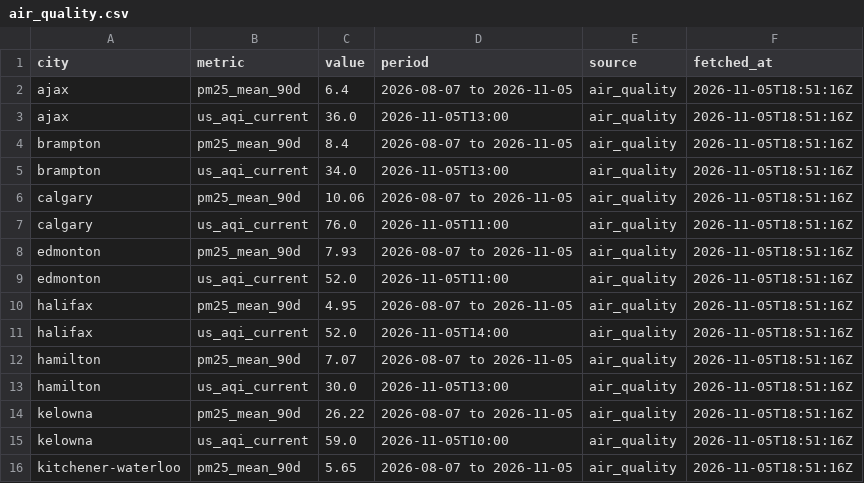
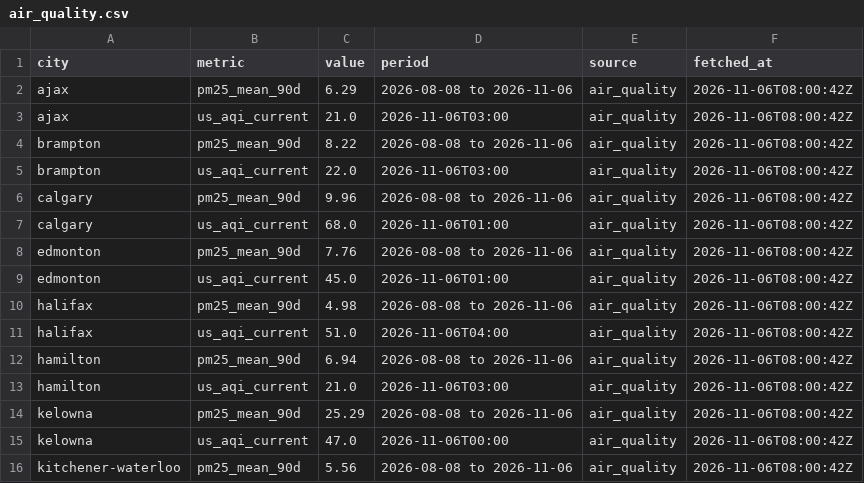
Before and after one commit to imran-ahmed377/city_rank_ai, a CSV file: data/metrics/air_quality.csv, drawn as a sheet; only a part is shown; the diff covers the shown part only.

```diff
--- a/data/metrics/air_quality.csv
+++ b/data/metrics/air_quality.csv
@@ -1,16 +1,16 @@
 city,metric,value,period,source,fetched_at
-ajax,pm25_mean_90d,6.4,2026-08-07 to 2026-11-05,air_quality,2026-11-05T18:51:16Z
-ajax,us_aqi_current,36.0,2026-11-05T13:00,air_quality,2026-11-05T18:51:16Z
-brampton,pm25_mean_90d,8.4,2026-08-07 to 2026-11-05,air_quality,2026-11-05T18:51:16Z
-brampton,us_aqi_current,34.0,2026-11-05T13:00,air_quality,2026-11-05T18:51:16Z
-calgary,pm25_mean_90d,10.06,2026-08-07 to 2026-11-05,air_quality,2026-11-05T18:51:16Z
-calgary,us_aqi_current,76.0,2026-11-05T11:00,air_quality,2026-11-05T18:51:16Z
-edmonton,pm25_mean_90d,7.93,2026-08-07 to 2026-11-05,air_quality,2026-11-05T18:51:16Z
-edmonton,us_aqi_current,52.0,2026-11-05T11:00,air_quality,2026-11-05T18:51:16Z
-halifax,pm25_mean_90d,4.95,2026-08-07 to 2026-11-05,air_quality,2026-11-05T18:51:16Z
-halifax,us_aqi_current,52.0,2026-11-05T14:00,air_quality,2026-11-05T18:51:16Z
-hamilton,pm25_mean_90d,7.07,2026-08-07 to 2026-11-05,air_quality,2026-11-05T18:51:16Z
-hamilton,us_aqi_current,30.0,2026-11-05T13:00,air_quality,2026-11-05T18:51:16Z
-kelowna,pm25_mean_90d,26.22,2026-08-07 to 2026-11-05,air_quality,2026-11-05T18:51:16Z
-kelowna,us_aqi_current,59.0,2026-11-05T10:00,air_quality,2026-11-05T18:51:16Z
-kitchener-waterloo,pm25_mean_90d,5.65,2026-08-07 to 2026-11-05,air_quality,2026-11-05T18:51:16Z
+ajax,pm25_mean_90d,6.29,2026-08-08 to 2026-11-06,air_quality,2026-11-06T08:00:42Z
+ajax,us_aqi_current,21.0,2026-11-06T03:00,air_quality,2026-11-06T08:00:42Z
+brampton,pm25_mean_90d,8.22,2026-08-08 to 2026-11-06,air_quality,2026-11-06T08:00:42Z
+brampton,us_aqi_current,22.0,2026-11-06T03:00,air_quality,2026-11-06T08:00:42Z
+calgary,pm25_mean_90d,9.96,2026-08-08 to 2026-11-06,air_quality,2026-11-06T08:00:42Z
+calgary,us_aqi_current,68.0,2026-11-06T01:00,air_quality,2026-11-06T08:00:42Z
+edmonton,pm25_mean_90d,7.76,2026-08-08 to 2026-11-06,air_quality,2026-11-06T08:00:42Z
+edmonton,us_aqi_current,45.0,2026-11-06T01:00,air_quality,2026-11-06T08:00:42Z
+halifax,pm25_mean_90d,4.98,2026-08-08 to 2026-11-06,air_quality,2026-11-06T08:00:42Z
+halifax,us_aqi_current,51.0,2026-11-06T04:00,air_quality,2026-11-06T08:00:42Z
+hamilton,pm25_mean_90d,6.94,2026-08-08 to 2026-11-06,air_quality,2026-11-06T08:00:42Z
+hamilton,us_aqi_current,21.0,2026-11-06T03:00,air_quality,2026-11-06T08:00:42Z
+kelowna,pm25_mean_90d,25.29,2026-08-08 to 2026-11-06,air_quality,2026-11-06T08:00:42Z
+kelowna,us_aqi_current,47.0,2026-11-06T00:00,air_quality,2026-11-06T08:00:42Z
+kitchener-waterloo,pm25_mean_90d,5.56,2026-08-08 to 2026-11-06,air_quality,2026-11-06T08:00:42Z
```
Also changed, not shown: 129 edited cells elsewhere in this file, data/history/rankings.csv, data/history/weather_observations.csv, 4 other files.
